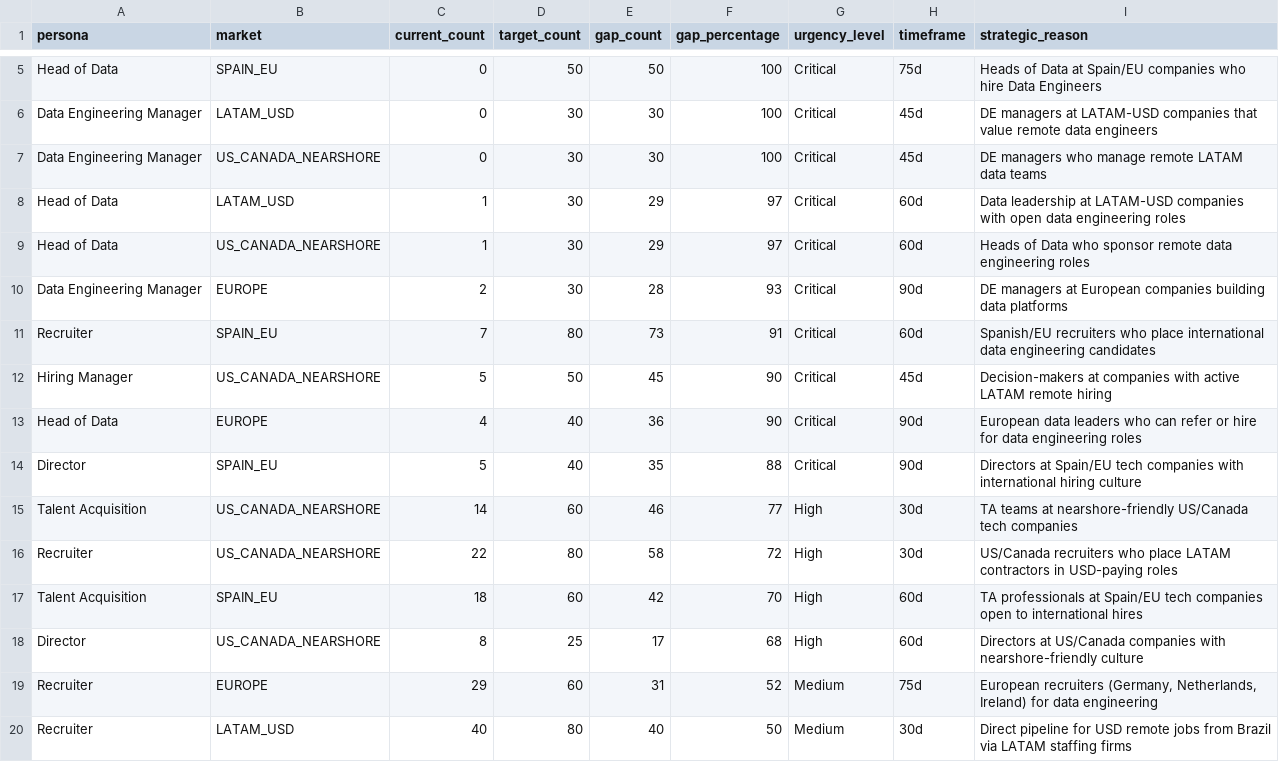
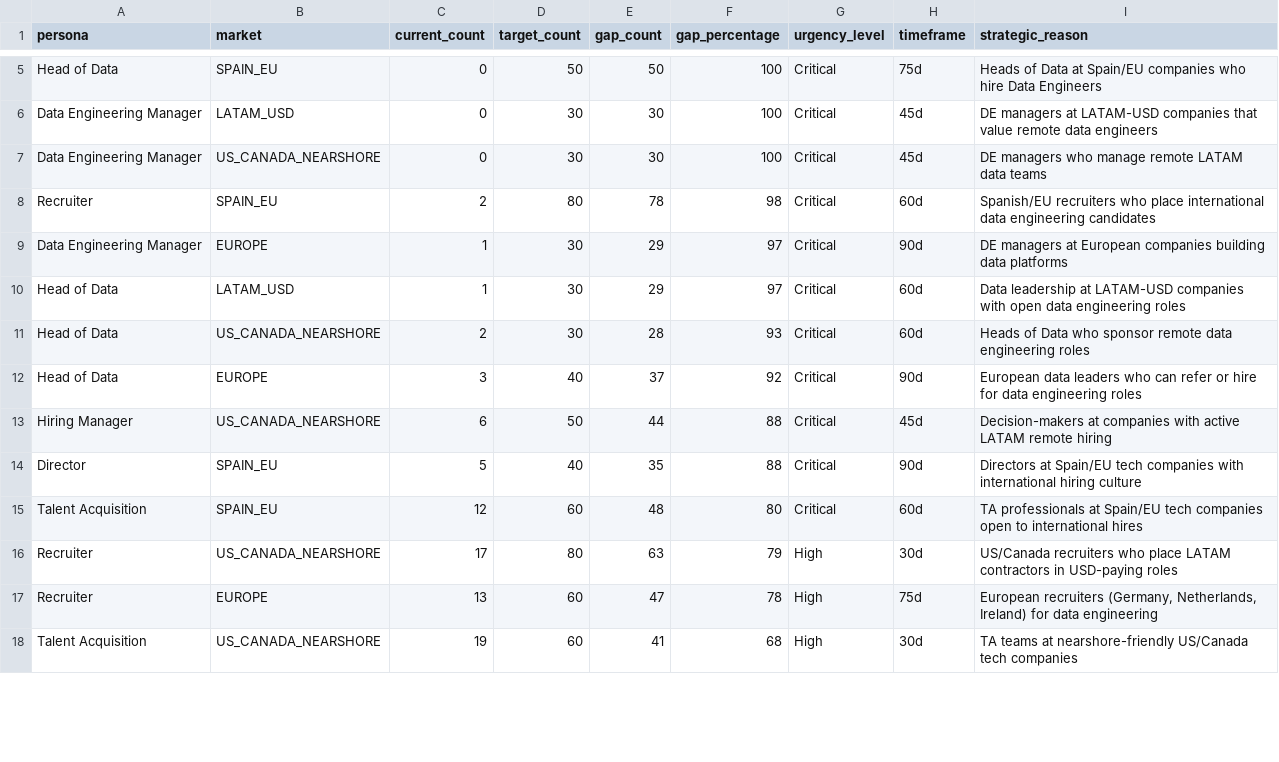
Before and after one commit to Mauricio1806/Conections-map, a CSV file: outputs/persona_strategy_matrix.csv, drawn as a sheet; only a part is shown, gaps mark what is left out; the diff covers the shown part only.

```diff
--- a/outputs/persona_strategy_matrix.csv
+++ b/outputs/persona_strategy_matrix.csv
@@ -7,14 +7,12 @@ Data Engineering Manager,LATAM_USD,0,30,30,100,Critical,45d,DE managers at LATAM
 Data Engineering Manager,US_CANADA_NEARSHORE,0,30,30,100,Critical,45d,DE managers who manage remote LATAM data teams
+Recruiter,SPAIN_EU,2,80,78,98,Critical,60d,Spanish/EU recruiters who place international data engineering candidates
+Data Engineering Manager,EUROPE,1,30,29,97,Critical,90d,DE managers at European companies building data platforms
 Head of Data,LATAM_USD,1,30,29,97,Critical,60d,Data leadership at LATAM-USD companies with open data engineering roles
-Head of Data,US_CANADA_NEARSHORE,1,30,29,97,Critical,60d,Heads of Data who sponsor remote data engineering roles
-Data Engineering Manager,EUROPE,2,30,28,93,Critical,90d,DE managers at European companies building data platforms
-Recruiter,SPAIN_EU,7,80,73,91,Critical,60d,Spanish/EU recruiters who place international data engineering candidates
-Hiring Manager,US_CANADA_NEARSHORE,5,50,45,90,Critical,45d,Decision-makers at companies with active LATAM remote hiring
-Head of Data,EUROPE,4,40,36,90,Critical,90d,European data leaders who can refer or hire for data engineering roles
+Head of Data,US_CANADA_NEARSHORE,2,30,28,93,Critical,60d,Heads of Data who sponsor remote data engineering roles
+Head of Data,EUROPE,3,40,37,92,Critical,90d,European data leaders who can refer or hire for data engineering roles
+Hiring Manager,US_CANADA_NEARSHORE,6,50,44,88,Critical,45d,Decision-makers at companies with active LATAM remote hiring
 Director,SPAIN_EU,5,40,35,88,Critical,90d,Directors at Spain/EU tech companies with international hiring culture
-Talent Acquisition,US_CANADA_NEARSHORE,14,60,46,77,High,30d,TA teams at nearshore-friendly US/Canada tech companies
-Recruiter,US_CANADA_NEARSHORE,22,80,58,72,High,30d,US/Canada recruiters who place LATAM contractors in USD-paying roles
-Talent Acquisition,SPAIN_EU,18,60,42,70,High,60d,TA professionals at Spain/EU tech companies open to international hires
-Director,US_CANADA_NEARSHORE,8,25,17,68,High,60d,Directors at US/Canada companies with nearshore-friendly culture
-Recruiter,EUROPE,29,60,31,52,Medium,75d,"European recruiters (Germany, Netherlands, Ireland) for data engineering"
-Recruiter,LATAM_USD,40,80,40,50,Medium,30d,Direct pipeline for USD remote jobs from Brazil via LATAM staffing firms
+Talent Acquisition,SPAIN_EU,12,60,48,80,Critical,60d,TA professionals at Spain/EU tech companies open to international hires
+Recruiter,US_CANADA_NEARSHORE,17,80,63,79,High,30d,US/Canada recruiters who place LATAM contractors in USD-paying roles
+Recruiter,EUROPE,13,60,47,78,High,75d,"European recruiters (Germany, Netherlands, Ireland) for data engineering"
+Talent Acquisition,US_CANADA_NEARSHORE,19,60,41,68,High,30d,TA teams at nearshore-friendly US/Canada tech companies
```
Also changed, not shown: 2 added rows and 7 edited cells elsewhere in this file, outputs/action_plan_60_days.csv, outputs/action_plan_90_days.csv, 26 other files.
